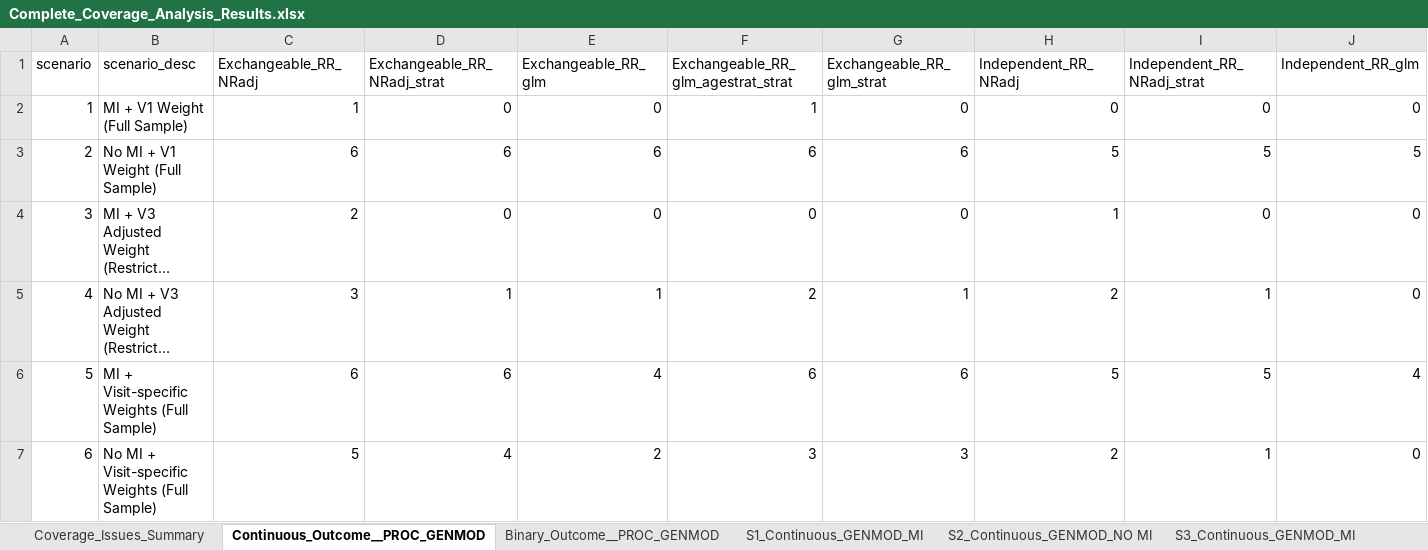
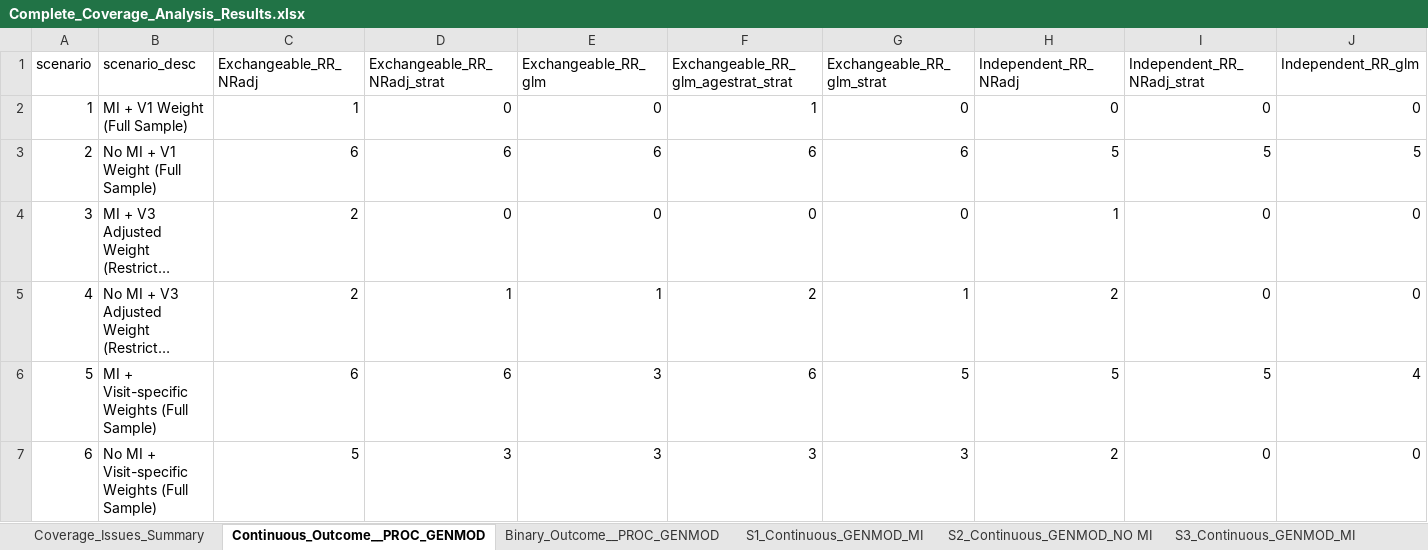
Before and after one commit to zhaobeibo/HCHS_simulation, an Excel workbook: output/Complete_Coverage_Analysis_Results.xlsx, sheet Continuous_Outcome__PROC_GENMOD, drawn as a sheet; only a part is shown; long unchanged cells end in …; values as stored, in another font and other column widths than the file's, no borders; the diff names each change by its address in the sheet, - before the commit and + after, or states it on an @@ line.

```diff
--- a/output/Complete_Coverage_Analysis_Results.xlsx (sheet Continuous_Outcome__PROC_GENMOD)
+++ b/output/Complete_Coverage_Analysis_Results.xlsx (sheet Continuous_Outcome__PROC_GENMOD)
-C5 (Exchangeable_RR_NRadj): 3
+C5 (Exchangeable_RR_NRadj): 2
-I5 (Independent_RR_NRadj_strat): 1
+I5 (Independent_RR_NRadj_strat): 0
-E6 (Exchangeable_RR_glm): 4
+E6 (Exchangeable_RR_glm): 3
-G6 (Exchangeable_RR_glm_strat): 6
+G6 (Exchangeable_RR_glm_strat): 5
-D7 (Exchangeable_RR_NRadj_strat): 4
+D7 (Exchangeable_RR_NRadj_strat): 3
-E7 (Exchangeable_RR_glm): 2
+E7 (Exchangeable_RR_glm): 3
-I7 (Independent_RR_NRadj_strat): 1
+I7 (Independent_RR_NRadj_strat): 0
```
Also changed, not shown: sheet Coverage_Issues_Summary, sheet Raw_Summary_Data, sheet Binary_Outcome__PROC_GENMOD, sheet S5_Binary_GENMOD_MI, sheet S1_Binary_GENMOD_MI, sheet S6_Binary_GENMOD_NO MI, 7 more sheets, 4 other files.
